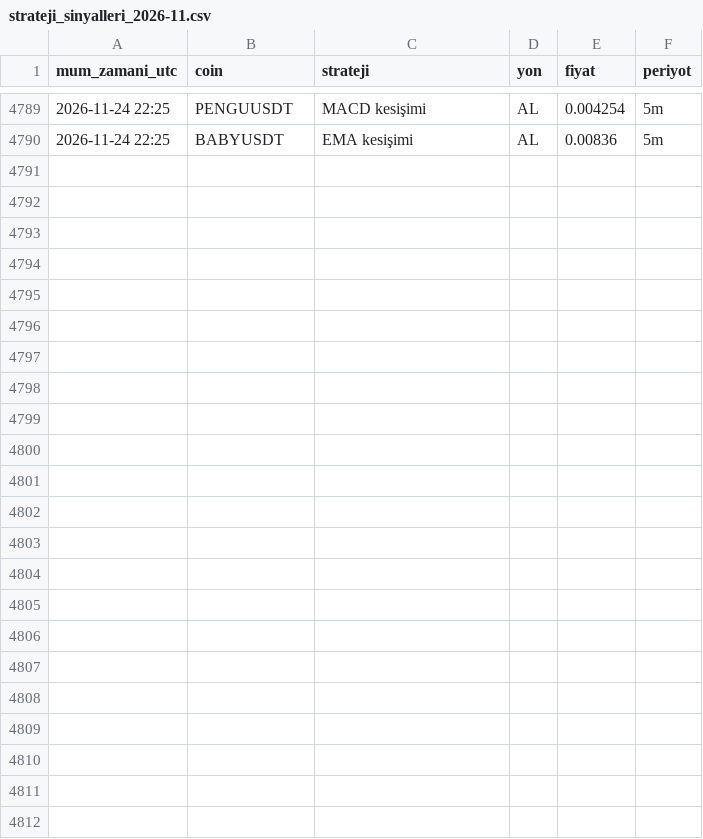
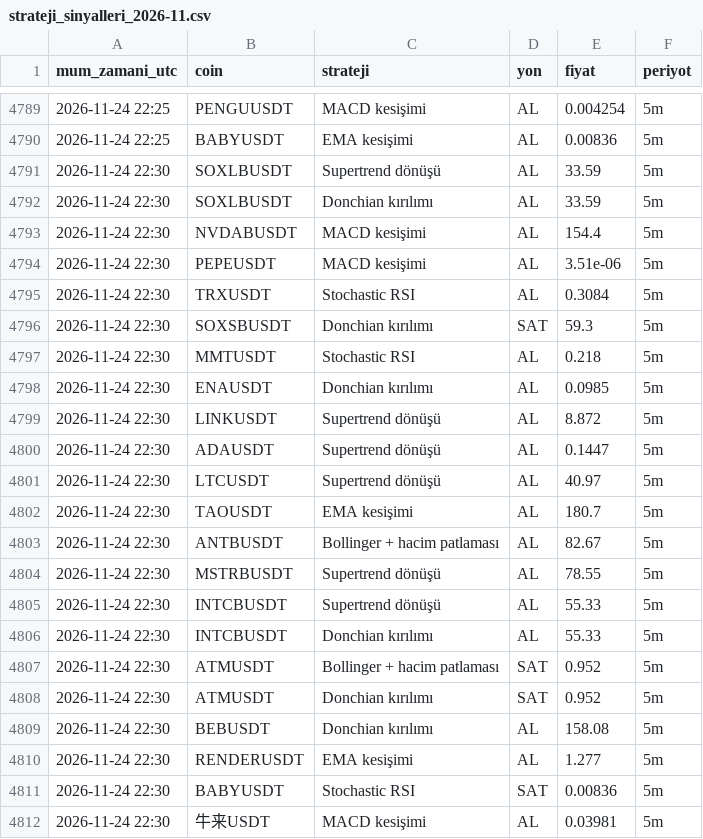
Before and after one commit to yumrukayayunusemre-creator/kripto-sinyal, a CSV file: kayitlar/strateji_sinyalleri_2026-11.csv, drawn as a sheet; only a part is shown, gaps mark what is left out; the diff names each change by its address in the sheet, - before the commit and + after, or states it on an @@ line.

Commit message:
sinyal kaydı 2026-11-24 22:35 [skip ci]

```diff
--- a/kayitlar/strateji_sinyalleri_2026-11.csv
+++ b/kayitlar/strateji_sinyalleri_2026-11.csv
+row 4791: 2026-11-24 22:30 | SOXLBUSDT | Supertrend dönüşü | AL | 33.59 | 5m
+row 4792: 2026-11-24 22:30 | SOXLBUSDT | Donchian kırılımı | AL | 33.59 | 5m
+row 4793: 2026-11-24 22:30 | NVDABUSDT | MACD kesişimi | AL | 154.4 | 5m
+row 4794: 2026-11-24 22:30 | PEPEUSDT | MACD kesişimi | AL | 3.51e-06 | 5m
+row 4795: 2026-11-24 22:30 | TRXUSDT | Stochastic RSI | AL | 0.3084 | 5m
+row 4796: 2026-11-24 22:30 | SOXSBUSDT | Donchian kırılımı | SAT | 59.3 | 5m
+row 4797: 2026-11-24 22:30 | MMTUSDT | Stochastic RSI | AL | 0.218 | 5m
+row 4798: 2026-11-24 22:30 | ENAUSDT | Donchian kırılımı | AL | 0.0985 | 5m
+row 4799: 2026-11-24 22:30 | LINKUSDT | Supertrend dönüşü | AL | 8.872 | 5m
+row 4800: 2026-11-24 22:30 | ADAUSDT | Supertrend dönüşü | AL | 0.1447 | 5m
+row 4801: 2026-11-24 22:30 | LTCUSDT | Supertrend dönüşü | AL | 40.97 | 5m
+row 4802: 2026-11-24 22:30 | TAOUSDT | EMA kesişimi | AL | 180.7 | 5m
+row 4803: 2026-11-24 22:30 | ANTBUSDT | Bollinger + hacim patlaması | AL | 82.67 | 5m
+row 4804: 2026-11-24 22:30 | MSTRBUSDT | Supertrend dönüşü | AL | 78.55 | 5m
+row 4805: 2026-11-24 22:30 | INTCBUSDT | Supertrend dönüşü | AL | 55.33 | 5m
+row 4806: 2026-11-24 22:30 | INTCBUSDT | Donchian kırılımı | AL | 55.33 | 5m
+row 4807: 2026-11-24 22:30 | ATMUSDT | Bollinger + hacim patlaması | SAT | 0.952 | 5m
+row 4808: 2026-11-24 22:30 | ATMUSDT | Donchian kırılımı | SAT | 0.952 | 5m
+row 4809: 2026-11-24 22:30 | BEBUSDT | Donchian kırılımı | AL | 158.08 | 5m
+row 4810: 2026-11-24 22:30 | RENDERUSDT | EMA kesişimi | AL | 1.277 | 5m
+row 4811: 2026-11-24 22:30 | BABYUSDT | Stochastic RSI | SAT | 0.00836 | 5m
+row 4812: 2026-11-24 22:30 | 牛来USDT | MACD kesişimi | AL | 0.03981 | 5m
```
Also changed, not shown: kayitlar/sinyaller_2026-11.csv, 1 other file.
